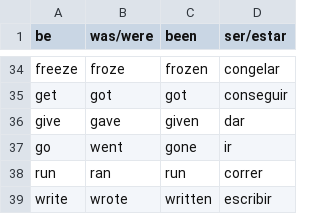
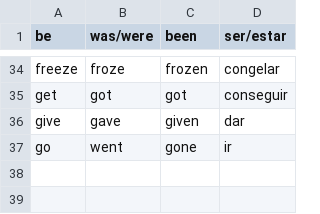
Before and after one commit to abeljus/education, a CSV file: irregular_verbs.csv, drawn as a sheet; only a part is shown, gaps mark what is left out; the diff names each change by its address in the sheet, - before the commit and + after, or states it on an @@ line.

Commit message:
Update irregular_verbs.csv

```diff
--- a/irregular_verbs.csv
+++ b/irregular_verbs.csv
-row 38: run | ran | run | correr
-row 39: write | wrote | written | escribir
```
